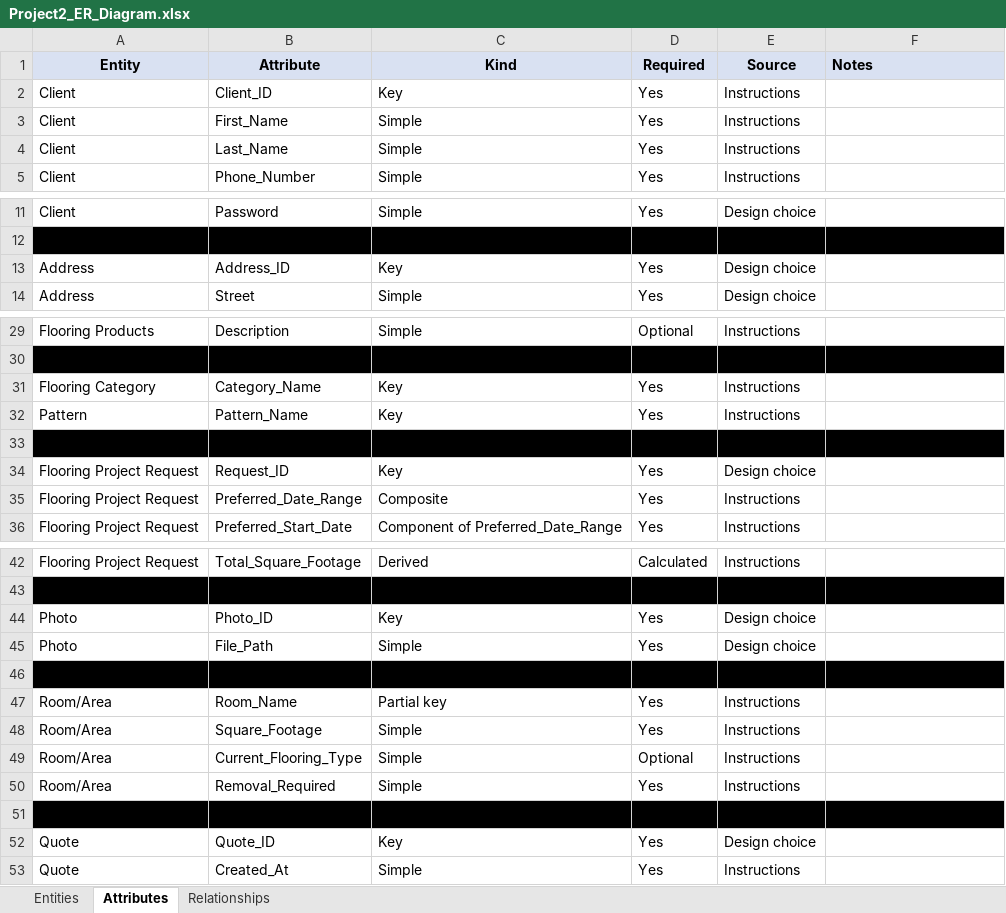
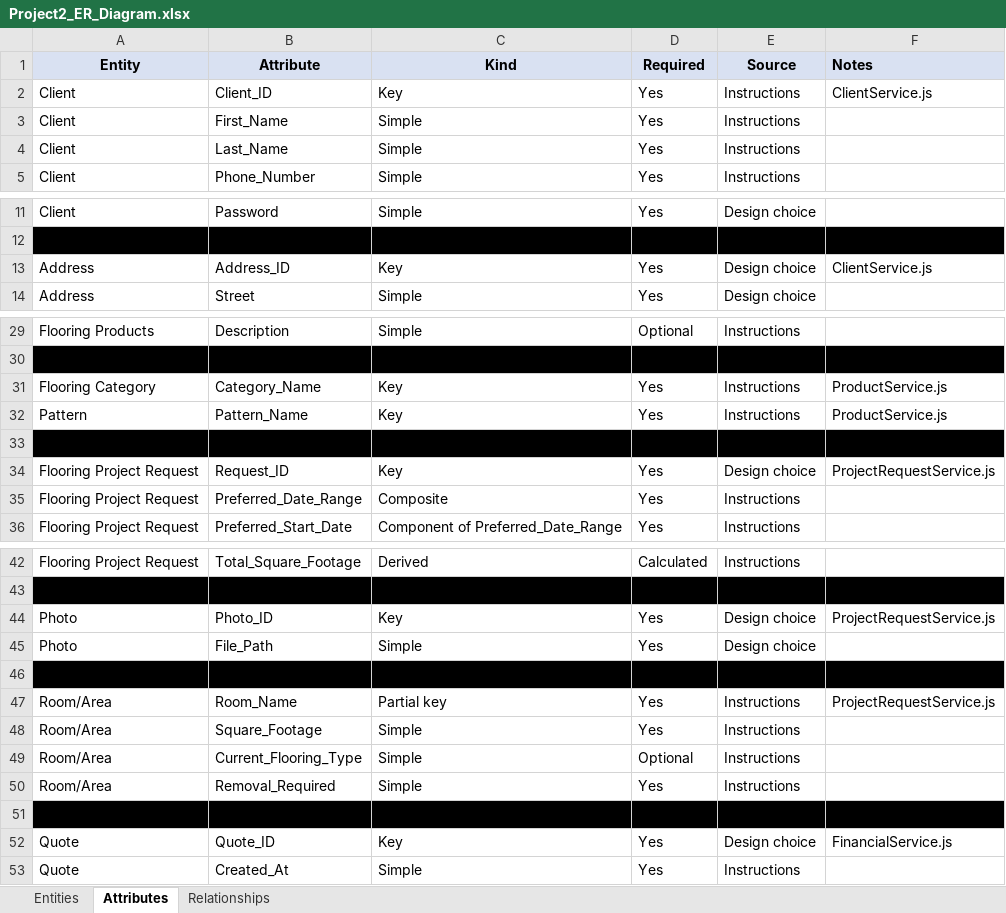
Before and after one commit to MTR4047/database_javascript, an Excel workbook: project2/Project2_ER_Diagram.xlsx, sheet Attributes, drawn as a sheet; only a part is shown, gaps mark what is left out; values as stored, in another font and other column widths than the file's, no borders; the diff covers the shown part only; the diff names each change by its address in the sheet, - before the commit and + after, or states it on an @@ line.

```diff
--- a/project2/Project2_ER_Diagram.xlsx (sheet Attributes)
+++ b/project2/Project2_ER_Diagram.xlsx (sheet Attributes)
-F2 (Notes): (empty)
+F2 (Notes): ClientService.js
-F13 (Notes): (empty)
+F13 (Notes): ClientService.js
-F31:F32 (Notes): (empty)
+F31:F32 (Notes): ProductService.js
-F34 (Notes): (empty)
+F34 (Notes): ProjectRequestService.js
-F44 (Notes): (empty)
+F44 (Notes): ProjectRequestService.js
-F47 (Notes): (empty)
+F47 (Notes): ProjectRequestService.js
-F52 (Notes): (empty)
+F52 (Notes): FinancialService.js
```
Also changed, not shown: 7 edited cells elsewhere in this sheet, sheet Entities, 4 other files.
